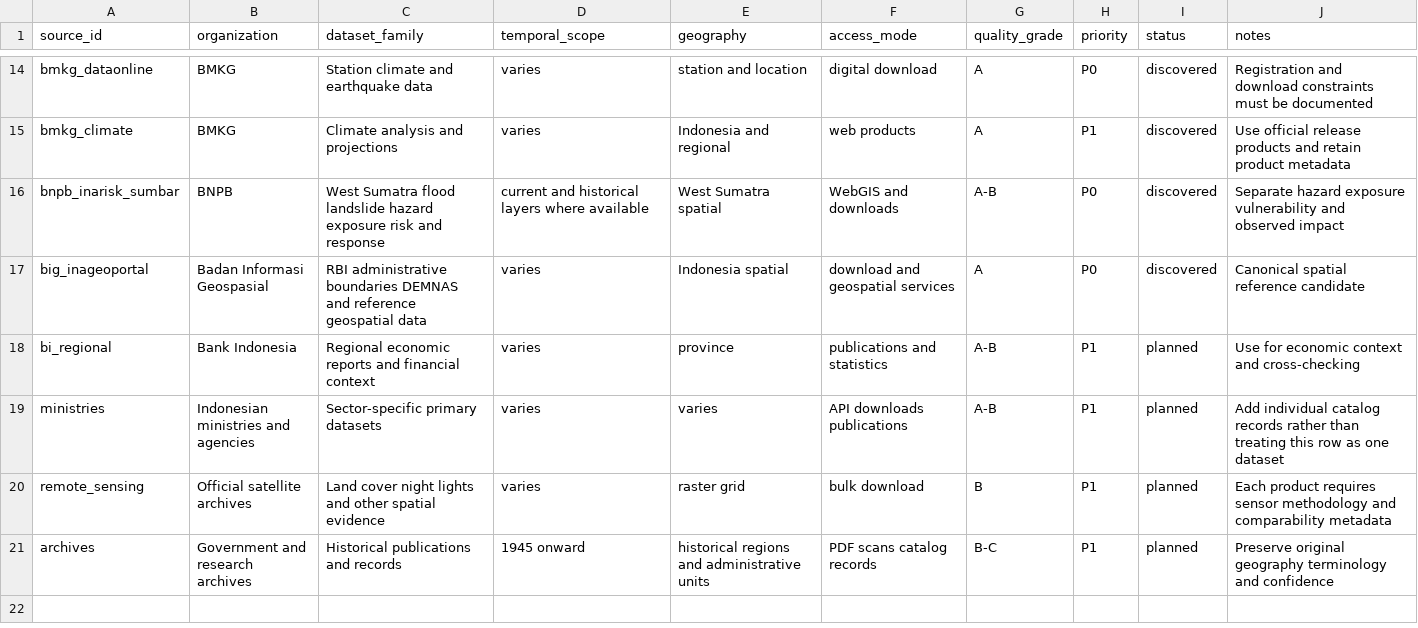
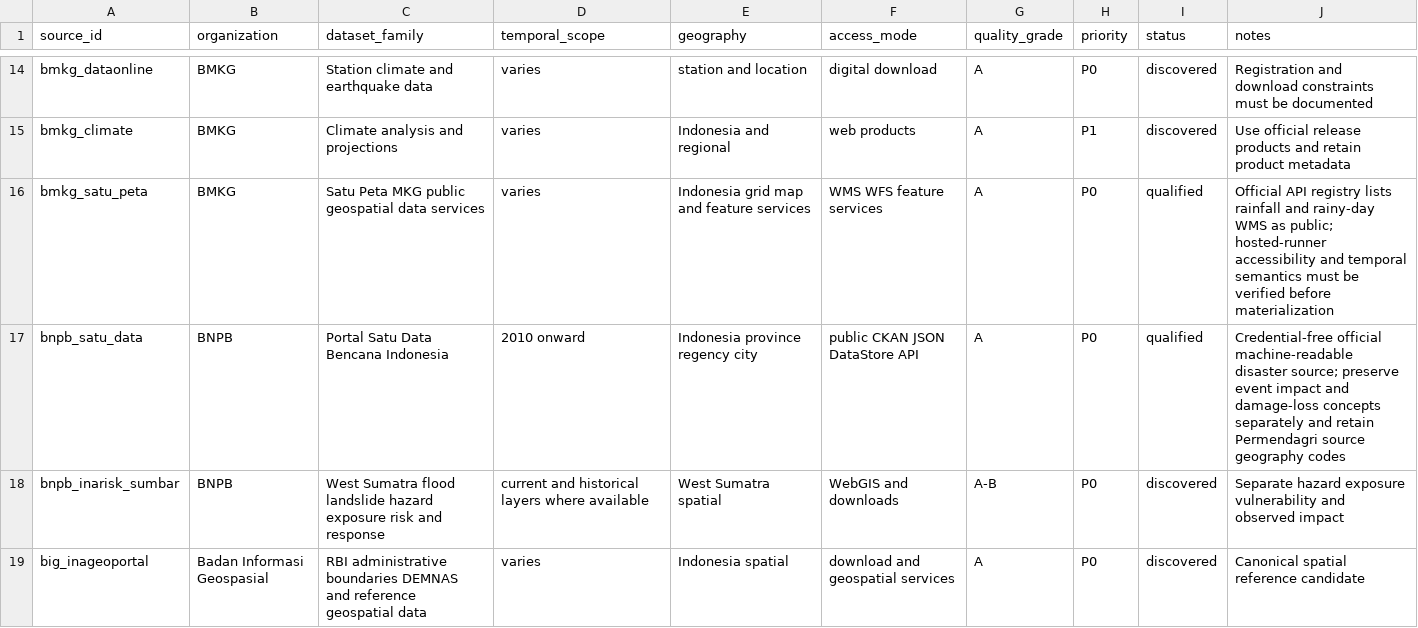
Before and after one commit to nabilrn/ranah-observatory, a CSV file: catalog/data-catalog.csv, drawn as a sheet; only a part is shown, gaps mark what is left out; the shorter side is filled out with more unchanged rows; the diff names each change by its address in the sheet, - before the commit and + after, or states it on an @@ line.

Commit message:
data: qualify BNPB CKAN and BMKG Satu Peta sources

```diff
--- a/catalog/data-catalog.csv
+++ b/catalog/data-catalog.csv
+row 16: bmkg_satu_peta | BMKG | Satu Peta MKG public geospatial data services | varies | Indonesia grid map and feature services | WMS WFS feature services | A | P0 | qualified | Official API registry lists rainfall and rainy-day WMS as public; hosted-runner accessibility and temporal semantics must be verified before materialization
+row 17: bnpb_satu_data | BNPB | Portal Satu Data Bencana Indonesia | 2010 onward | Indonesia province regency city | public CKAN JSON DataStore API | A | P0 | qualified | Credential-free official machine-readable disaster source; preserve event impact and damage-loss concepts separately and retain Permendagri source geography codes
```
